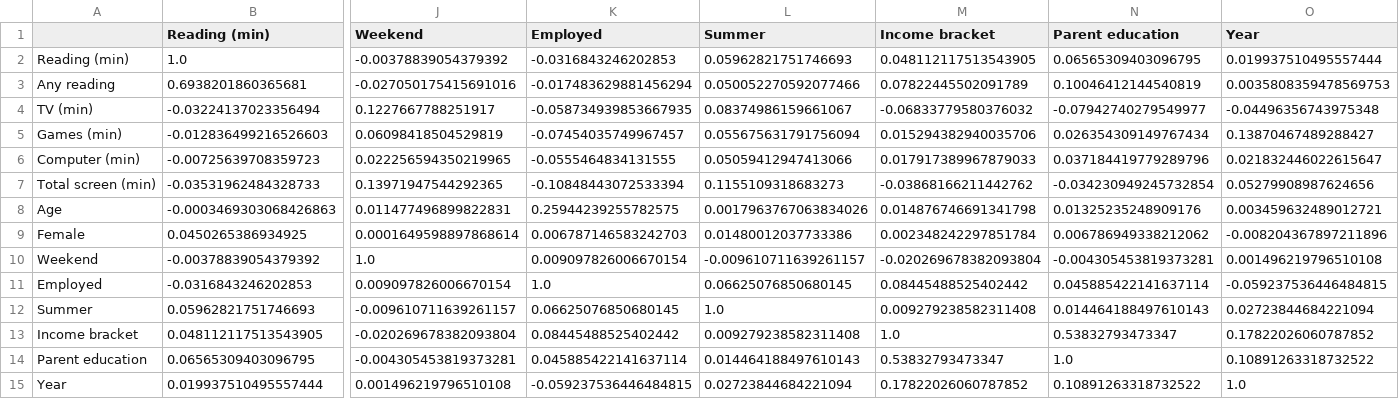
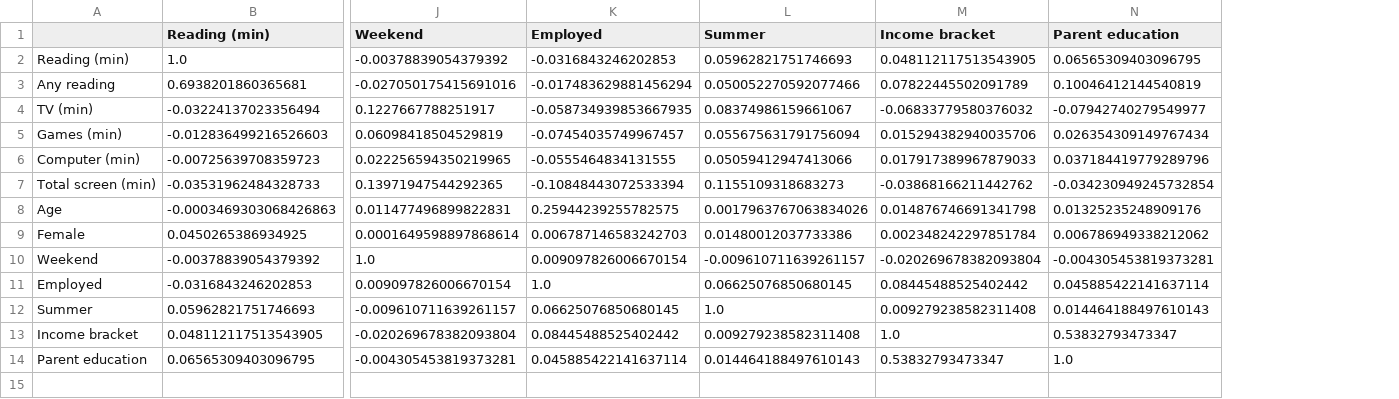
Before and after one commit to wTaylorBickelmann/atus-teen-reading-screens, a CSV file: results/correlations.csv, drawn as a sheet; only a part is shown, gaps mark what is left out; rows hold the shown columns only; the diff names each change by its address in the sheet, - before the commit and + after, or states it on an @@ line.

```diff
--- a/results/correlations.csv
+++ b/results/correlations.csv
-column O (Year), rows 2-14: 0.019937510495557444 | 0.0035808359478569753 | -0.04496356743975348 | 0.13870467489288427 | 0.021832446022615647 | 0.05279908987624656 | 0.003459632489012721 | -0.008204367897211896 | 0.001496219796510108 | -0.059237536446484815 | 0.02723844684221094 | 0.17822026060787852 | 0.10891263318732522
-row 15: Year | 0.019937510495557444 | 0.001496219796510108 | -0.059237536446484815 | 0.02723844684221094 | 0.17822026060787852 | 0.10891263318732522 | 1.0
```
Also changed, not shown: 6 other files.
